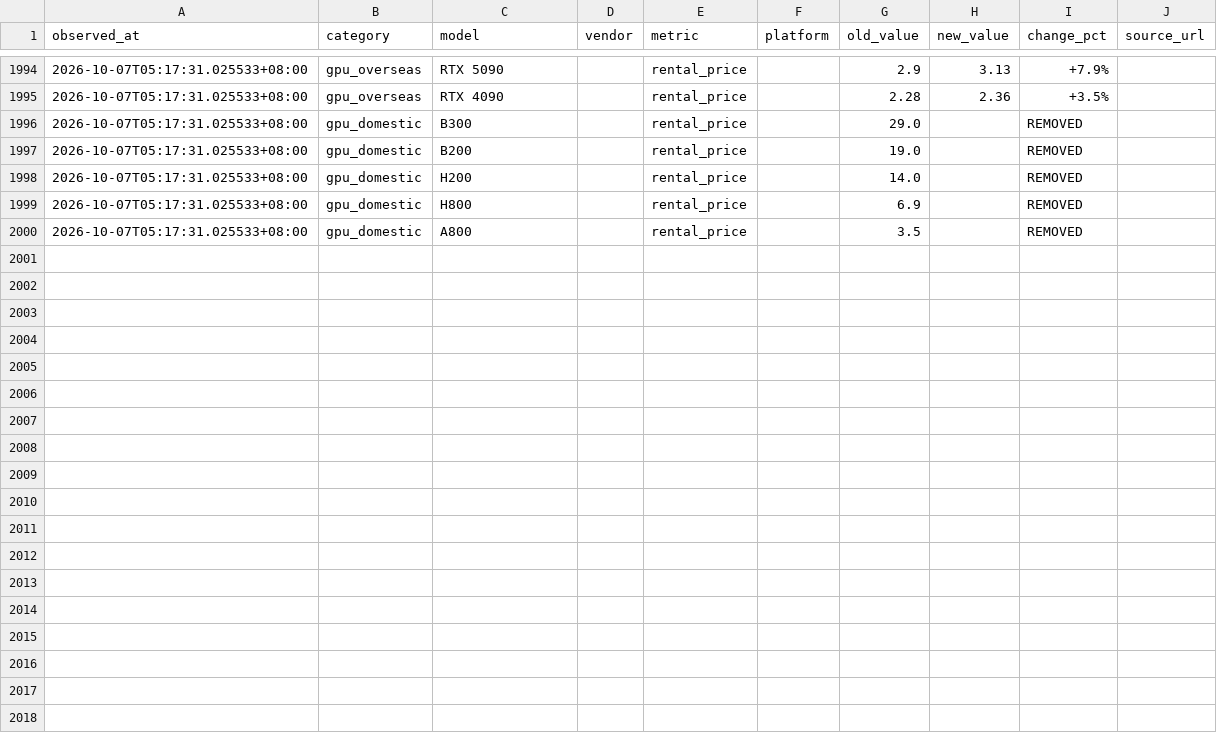
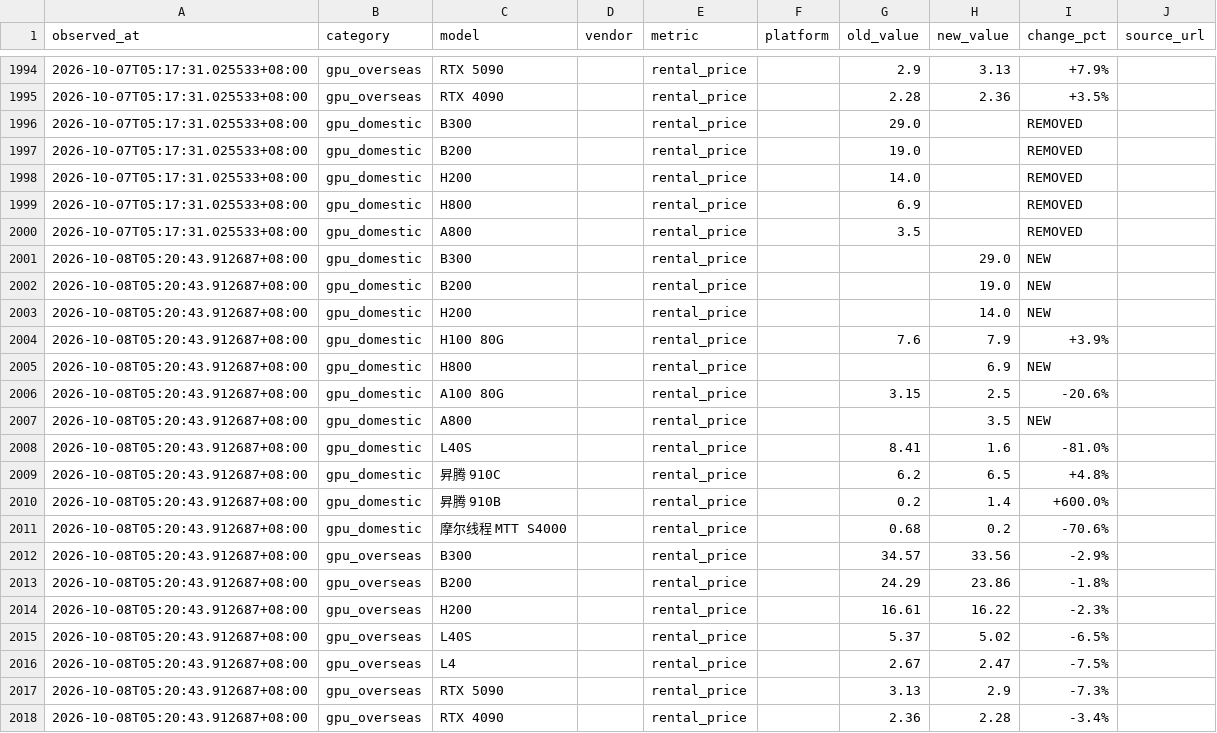
Before and after one commit to Gavinzll/compute-market-report, a CSV file: data/price_changes.csv, drawn as a sheet; only a part is shown, gaps mark what is left out.

```diff
--- a/data/price_changes.csv
+++ b/data/price_changes.csv
@@ -2000 +2000,19 @@ observed_at,category,model,vendor,metric,platform,old_value,new_value,change_pct
 2026-10-07T05:17:31.025533+08:00,gpu_domestic,A800,,rental_price,,3.5,,REMOVED,
+2026-10-08T05:20:43.912687+08:00,gpu_domestic,B300,,rental_price,,,29.0,NEW,
+2026-10-08T05:20:43.912687+08:00,gpu_domestic,B200,,rental_price,,,19.0,NEW,
+2026-10-08T05:20:43.912687+08:00,gpu_domestic,H200,,rental_price,,,14.0,NEW,
+2026-10-08T05:20:43.912687+08:00,gpu_domestic,H100 80G,,rental_price,,7.6,7.9,+3.9%,
+2026-10-08T05:20:43.912687+08:00,gpu_domestic,H800,,rental_price,,,6.9,NEW,
+2026-10-08T05:20:43.912687+08:00,gpu_domestic,A100 80G,,rental_price,,3.15,2.5,-20.6%,
+2026-10-08T05:20:43.912687+08:00,gpu_domestic,A800,,rental_price,,,3.5,NEW,
+2026-10-08T05:20:43.912687+08:00,gpu_domestic,L40S,,rental_price,,8.41,1.6,-81.0%,
+2026-10-08T05:20:43.912687+08:00,gpu_domestic,昇腾 910C,,rental_price,,6.2,6.5,+4.8%,
+2026-10-08T05:20:43.912687+08:00,gpu_domestic,昇腾 910B,,rental_price,,0.2,1.4,+600.0%,
+2026-10-08T05:20:43.912687+08:00,gpu_domestic,摩尔线程 MTT S4000,,rental_price,,0.68,0.2,-70.6%,
+2026-10-08T05:20:43.912687+08:00,gpu_overseas,B300,,rental_price,,34.57,33.56,-2.9%,
+2026-10-08T05:20:43.912687+08:00,gpu_overseas,B200,,rental_price,,24.29,23.86,-1.8%,
+2026-10-08T05:20:43.912687+08:00,gpu_overseas,H200,,rental_price,,16.61,16.22,-2.3%,
+2026-10-08T05:20:43.912687+08:00,gpu_overseas,L40S,,rental_price,,5.37,5.02,-6.5%,
+2026-10-08T05:20:43.912687+08:00,gpu_overseas,L4,,rental_price,,2.67,2.47,-7.5%,
+2026-10-08T05:20:43.912687+08:00,gpu_overseas,RTX 5090,,rental_price,,3.13,2.9,-7.3%,
+2026-10-08T05:20:43.912687+08:00,gpu_overseas,RTX 4090,,rental_price,,2.36,2.28,-3.4%,
```
Also changed, not shown: 19 other files.
